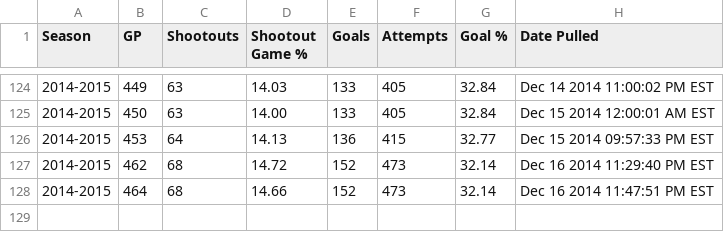
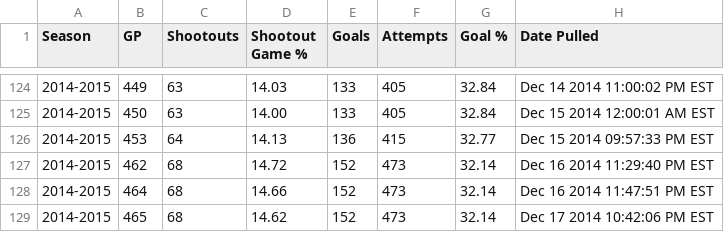
Before and after one commit to pyreking/Shootout, a CSV file: summary/change_log.csv, drawn as a sheet; only a part is shown, gaps mark what is left out; the diff names each change by its address in the sheet, - before the commit and + after, or states it on an @@ line.

```diff
--- a/summary/change_log.csv
+++ b/summary/change_log.csv
+row 129: 2014-2015 | 465 | 68 | 14.62 | 152 | 473 | 32.14 | Dec 17 2014 10:42:06 PM EST
```
Also changed, not shown: shots/shots.csv, summary/current.csv, 4 other files.
